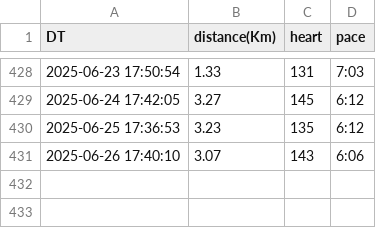
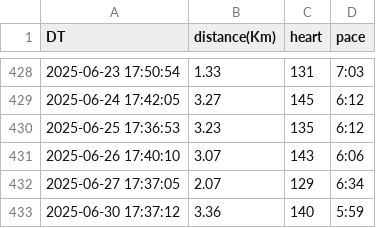
Before and after one commit to naosense/miles, a CSV file: running.csv, drawn as a sheet; only a part is shown, gaps mark what is left out.

Commit message:
sync running data by http

```diff
--- a/running.csv
+++ b/running.csv
@@ -431 +431,3 @@ DT,distance(Km),heart,pace
 2025-06-26 17:40:10,3.07,143,6:06
+2025-06-27 17:37:05,2.07,129,6:34
+2025-06-30 17:37:12,3.36,140,5:59
```
Also changed, not shown: 1 other file.
